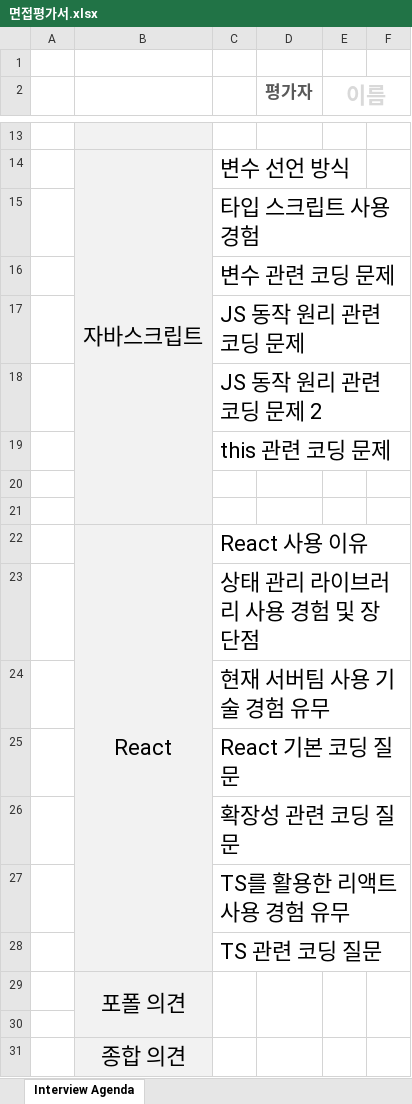
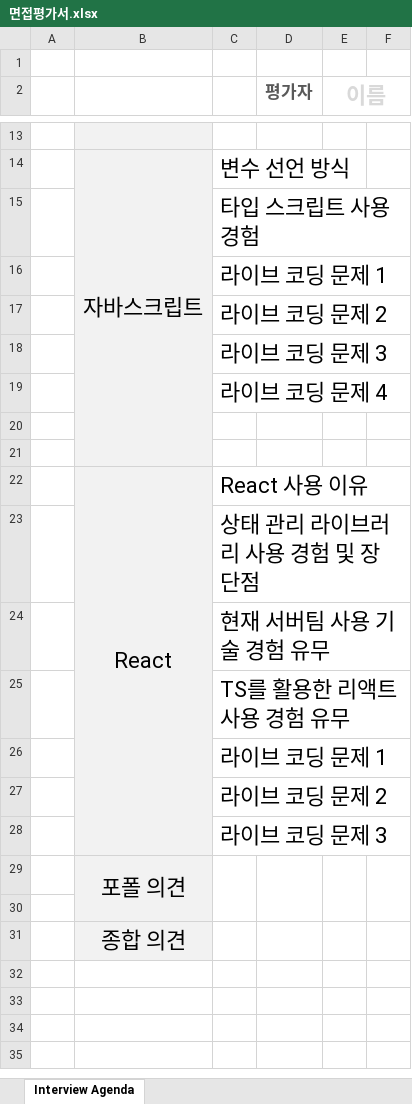
Before and after one commit to ekankr2/frontend-coding-test, an Excel workbook: scores/면접평가서.xlsx, sheet Interview Agenda, drawn as a sheet; only a part is shown, gaps mark what is left out; values as stored, in another font and other column widths than the file's, no borders; removed rows and columns are numbered as before the commit, all else as after; the diff names each change by its address in the sheet, - before the commit and + after, or states it on an @@ line.

Commit message:
update interview score docs

```diff
--- a/scores/면접평가서.xlsx (sheet Interview Agenda)
+++ b/scores/면접평가서.xlsx (sheet Interview Agenda)
-C16: 변수 관련 코딩 문제
+C16: 라이브 코딩 문제 1
-C17: JS 동작 원리 관련 코딩 문제
+C17: 라이브 코딩 문제 2
-C18: JS 동작 원리 관련 코딩 문제 2
+C18: 라이브 코딩 문제 3
-C19: this 관련 코딩 문제
+C19: 라이브 코딩 문제 4
-row 25:  |  | React 기본 코딩 질문
-row 26:  |  | 확장성 관련 코딩 질문
-C26: TS 관련 코딩 질문
+C26: 라이브 코딩 문제 1
+row 27:  |  | 라이브 코딩 문제 2
+row 28:  |  | 라이브 코딩 문제 3
```
